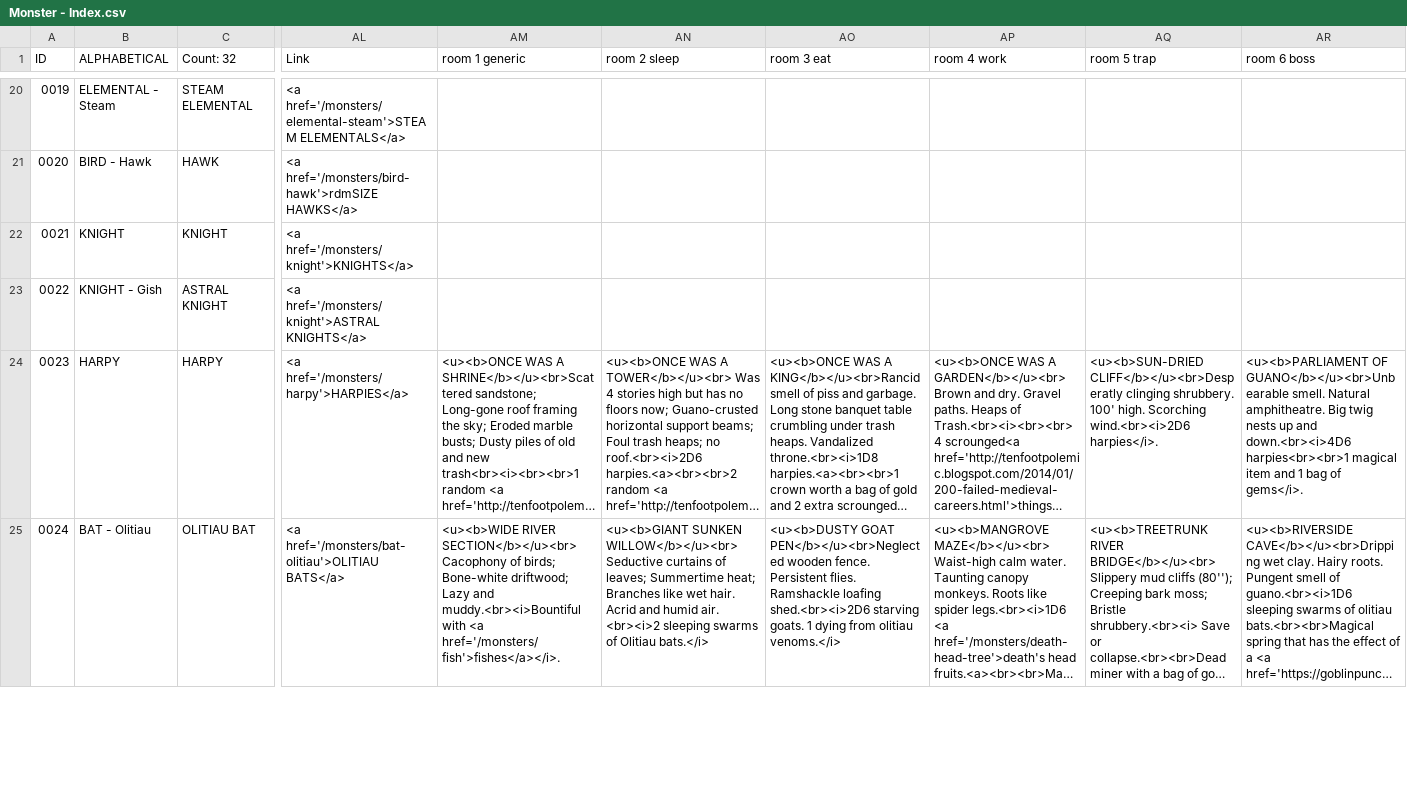
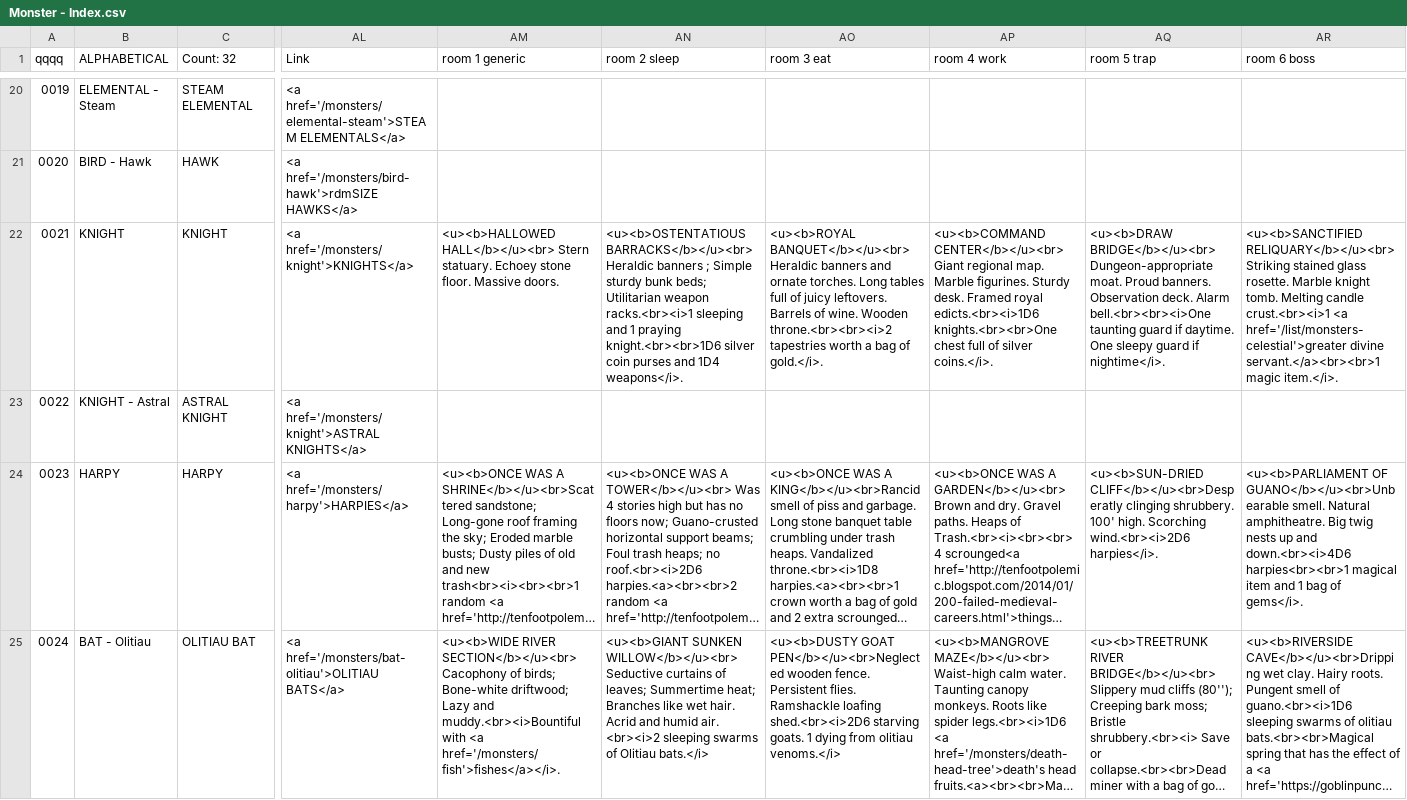
Before and after one commit to SaltyGoo/saltygoo.github.io, a CSV file: CSV/Monster - Index.csv, drawn as a sheet; only a part is shown, gaps mark what is left out; long unchanged cells end in …; the diff covers the shown part only; the diff names each change by its address in the sheet, - before the commit and + after, or states it on an @@ line.

Commit message:
knight

```diff
--- a/CSV/Monster - Index.csv
+++ b/CSV/Monster - Index.csv
-A1: ID
+A1: qqqq
-AM22 (room 1 generic): (empty)
+AM22 (room 1 generic): <u><b>HALLOWED HALL</b></u><br> Stern statuary. Echoey stone floor. Massive doors.
-AN22 (room 2 sleep): (empty)
+AN22 (room 2 sleep): <u><b>OSTENTATIOUS BARRACKS</b></u><br> Heraldic banners ; Simple sturdy bunk beds; Utilitarian weapon racks.<br><i>1 sleeping and 1 praying knight.<br><br>1D6 silver coin purses and 1D4 weapons</i>.
-AO22 (room 3 eat): (empty)
+AO22 (room 3 eat): <u><b>ROYAL BANQUET</b></u><br> Heraldic banners and ornate torches. Long tables full of juicy leftovers. Barrels of wine. Wooden throne.<br><br><i>2 tapestries worth a bag of gold.</i>.
-AP22 (room 4 work): (empty)
+AP22 (room 4 work): <u><b>COMMAND CENTER</b></u><br> Giant regional map. Marble figurines. Sturdy desk. Framed royal edicts.<br><i>1D6 knights.<br><br>One chest full of silver coins.</i>.
-AQ22 (room 5 trap): (empty)
+AQ22 (room 5 trap): <u><b>DRAW BRIDGE</b></u><br> Dungeon-appropriate moat. Proud banners. Observation deck. Alarm bell.<br><br><i>One taunting guard if daytime. One sleepy guard if nightime</i>.
-AR22 (room 6 boss): (empty)
+AR22 (room 6 boss): <u><b>SANCTIFIED RELIQUARY</b></u><br> Striking stained glass rosette. Marble knight tomb. Melting candle crust.<br><i>1 <a href='/list/monsters-celestial'>greater divine servant.</a><br><br>1 magic item.</i>.
-B23 (ALPHABETICAL): KNIGHT - Gish
+B23 (ALPHABETICAL): KNIGHT - Astral
```
Also changed, not shown: 35 edited cells elsewhere in this file, CSV/Monster - 09_City.csv.
